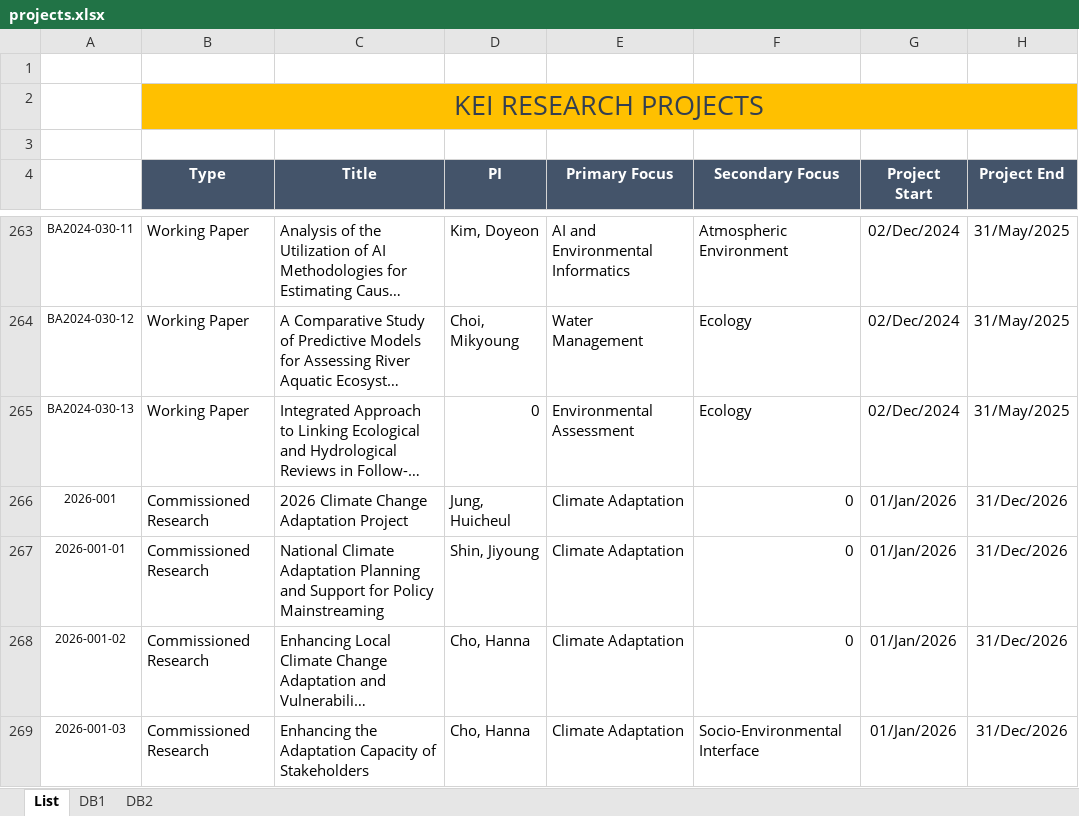
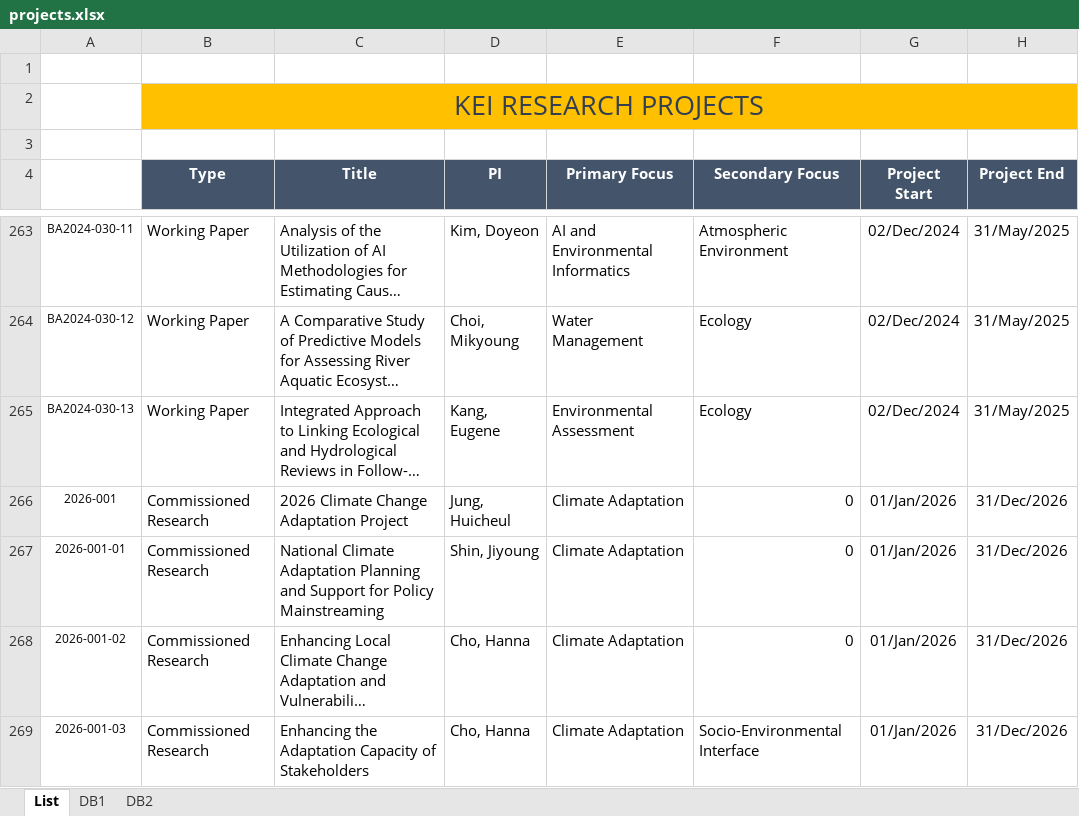
Before and after one commit to keiglobal/ProjectSearch, an Excel workbook: data/projects.xlsx, sheet List, drawn as a sheet; only a part is shown, gaps mark what is left out; long unchanged cells end in …; values as stored, in another font and other column widths than the file's, no borders; conditional formats not drawn; the diff covers the shown part only; the diff names each change by its address in the sheet, - before the commit and + after, or states it on an @@ line.

```diff
--- a/data/projects.xlsx (sheet List)
+++ b/data/projects.xlsx (sheet List)
-D265 (PI): 0
+D265 (PI): Kang, Eugene
```
Also changed, not shown: 22 edited cells and cell formats elsewhere in this sheet, sheet DB1, sheet DB2, formulas that keep their value.
